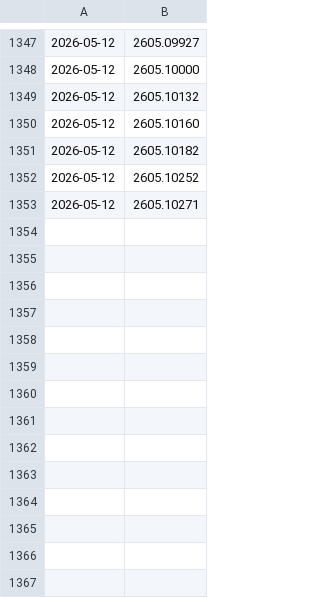
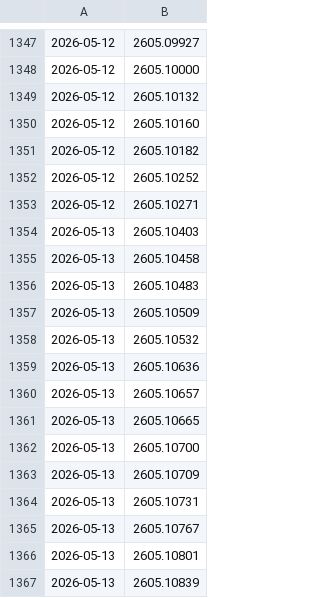
Before and after one commit to Canteen-Guy/daily-papers, a TSV file: papers/arxiv_seen_ids.tsv, drawn as a sheet; only a part is shown, gaps mark what is left out; the diff names each change by its address in the sheet, - before the commit and + after, or states it on an @@ line.

```diff
--- a/papers/arxiv_seen_ids.tsv
+++ b/papers/arxiv_seen_ids.tsv
+row 1354: 2026-05-13 | 2605.10403
+row 1355: 2026-05-13 | 2605.10458
+row 1356: 2026-05-13 | 2605.10483
+row 1357: 2026-05-13 | 2605.10509
+row 1358: 2026-05-13 | 2605.10532
+row 1359: 2026-05-13 | 2605.10636
+row 1360: 2026-05-13 | 2605.10657
+row 1361: 2026-05-13 | 2605.10665
+row 1362: 2026-05-13 | 2605.10700
+row 1363: 2026-05-13 | 2605.10709
+row 1364: 2026-05-13 | 2605.10731
+row 1365: 2026-05-13 | 2605.10767
+row 1366: 2026-05-13 | 2605.10801
+row 1367: 2026-05-13 | 2605.10839
```
Also changed, not shown: 2 other files.
